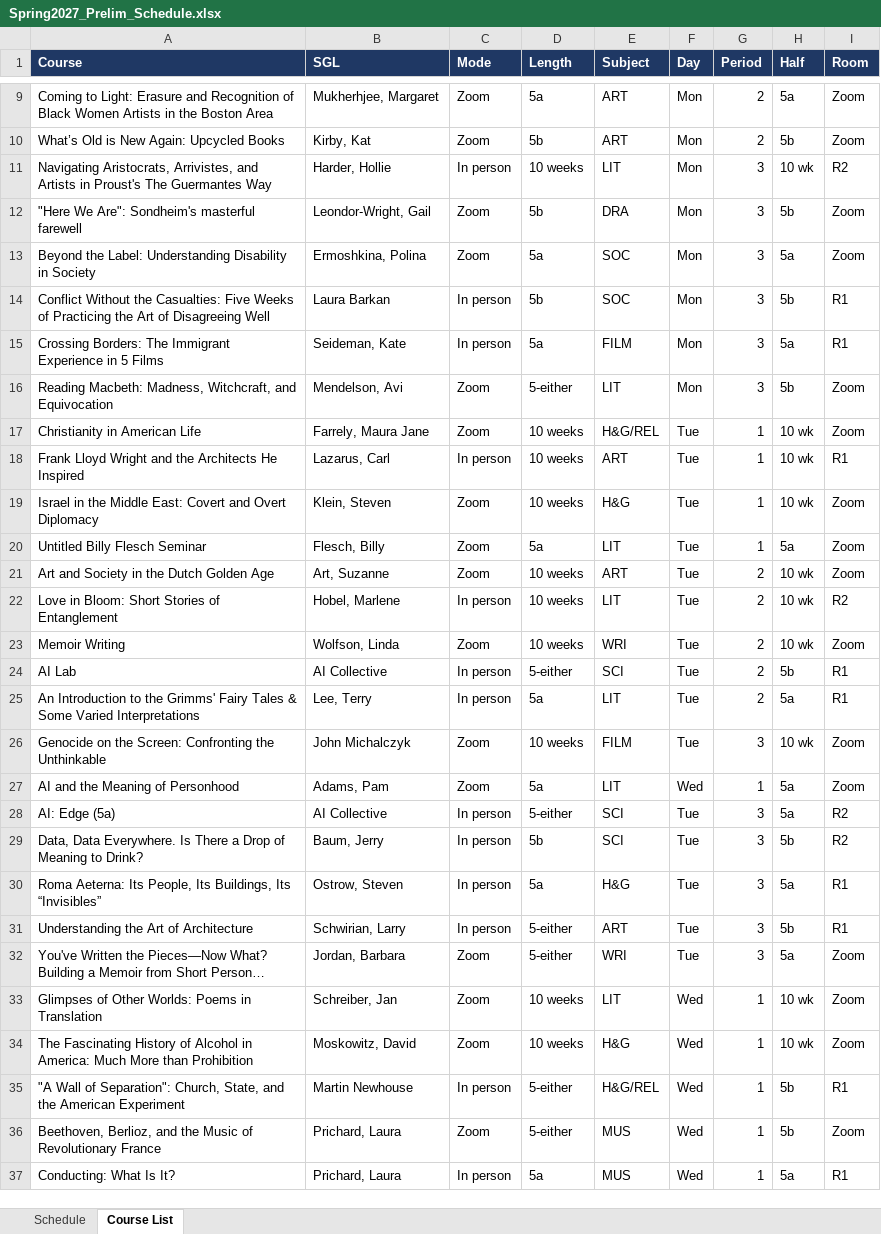
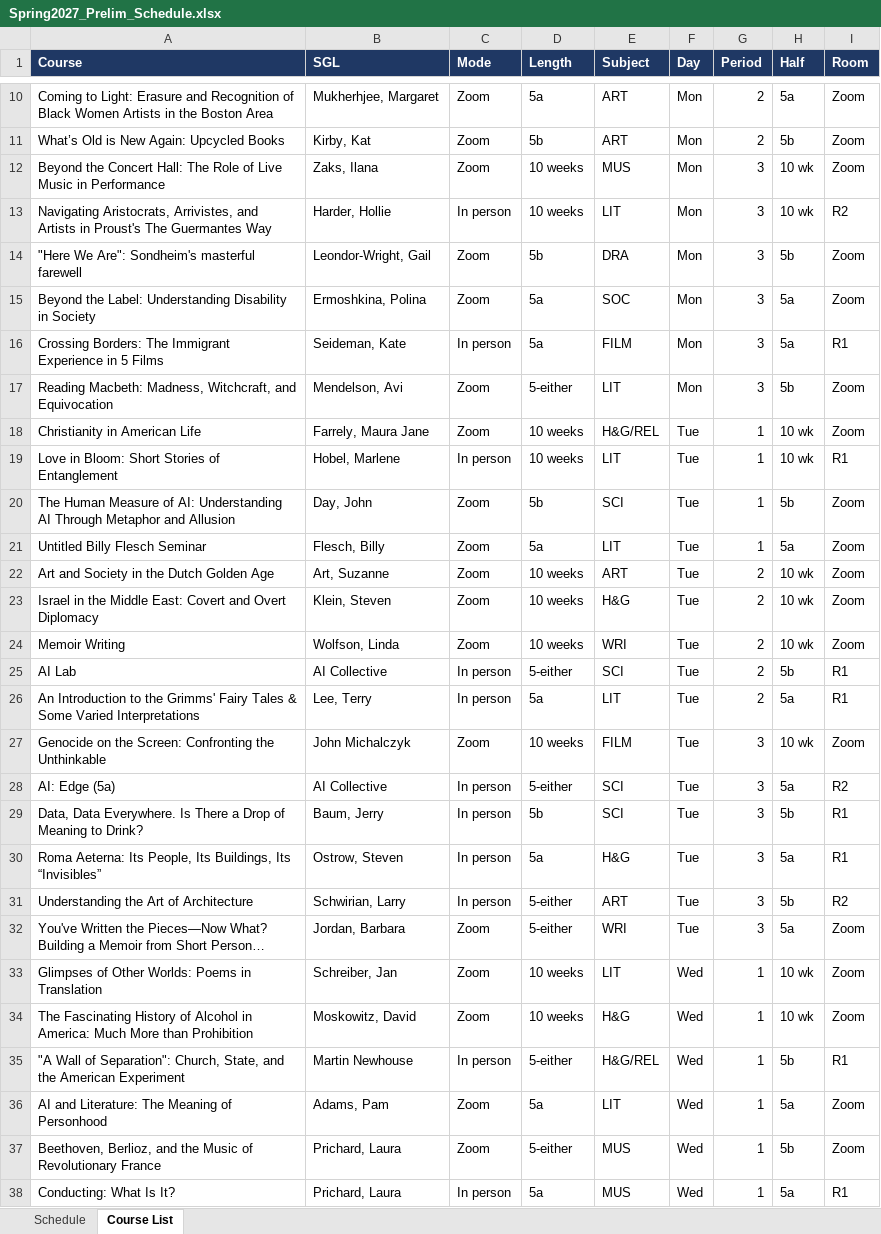
Before and after one commit to rhershkowitz-bolli/scheduling, an Excel workbook: Spring2027_Prelim_Schedule.xlsx, sheet Course List, drawn as a sheet; only a part is shown, gaps mark what is left out; long unchanged cells end in …; values as stored, in another font and other column widths than the file's, no borders; removed rows and columns are numbered as before the commit, all else as after; the diff covers the shown part only; the diff names each change by its address in the sheet, - before the commit and + after, or states it on an @@ line.

```diff
--- a/Spring2027_Prelim_Schedule.xlsx (sheet Course List)
+++ b/Spring2027_Prelim_Schedule.xlsx (sheet Course List)
+row 12: Beyond the Concert Hall: The Role of Live Music in Performance | Zaks, Ilana | Zoom | 10 weeks | MUS | Mon | 3 | 10 wk | Zoom
-row 14: Conflict Without the Casualties: Five Weeks of Practicing the Art of Disagreeing Well | Laura Barkan | In person | 5b | SOC | Mon | 3 | 5b | R1
-A19 (Course): Frank Lloyd Wright and the Architects He Inspired
+A19 (Course): Love in Bloom: Short Stories of Entanglement
-B19 (SGL): Lazarus, Carl
+B19 (SGL): Hobel, Marlene
-E19 (Subject): ART
+E19 (Subject): LIT
-row 19: Israel in the Middle East: Covert and Overt Diplomacy | Klein, Steven | Zoom | 10 weeks | H&G | Tue | 1 | 10 wk | Zoom
+row 20: The Human Measure of AI: Understanding AI Through Metaphor and Allusion | Day, John | Zoom | 5b | SCI | Tue | 1 | 5b | Zoom
-row 22: Love in Bloom: Short Stories of Entanglement | Hobel, Marlene | In person | 10 weeks | LIT | Tue | 2 | 10 wk | R2
+row 23: Israel in the Middle East: Covert and Overt Diplomacy | Klein, Steven | Zoom | 10 weeks | H&G | Tue | 2 | 10 wk | Zoom
-row 27: AI and the Meaning of Personhood | Adams, Pam | Zoom | 5a | LIT | Wed | 1 | 5a | Zoom
-I29 (Room): R2
+I29 (Room): R1
-I31 (Room): R1
+I31 (Room): R2
+row 36: AI and Literature: The Meaning of Personhood | Adams, Pam | Zoom | 5a | LIT | Wed | 1 | 5a | Zoom
```
Also changed, not shown: 3 added rows, 3 removed rows and 1 edited cell elsewhere in this sheet, sheet Schedule, 1 other file.
